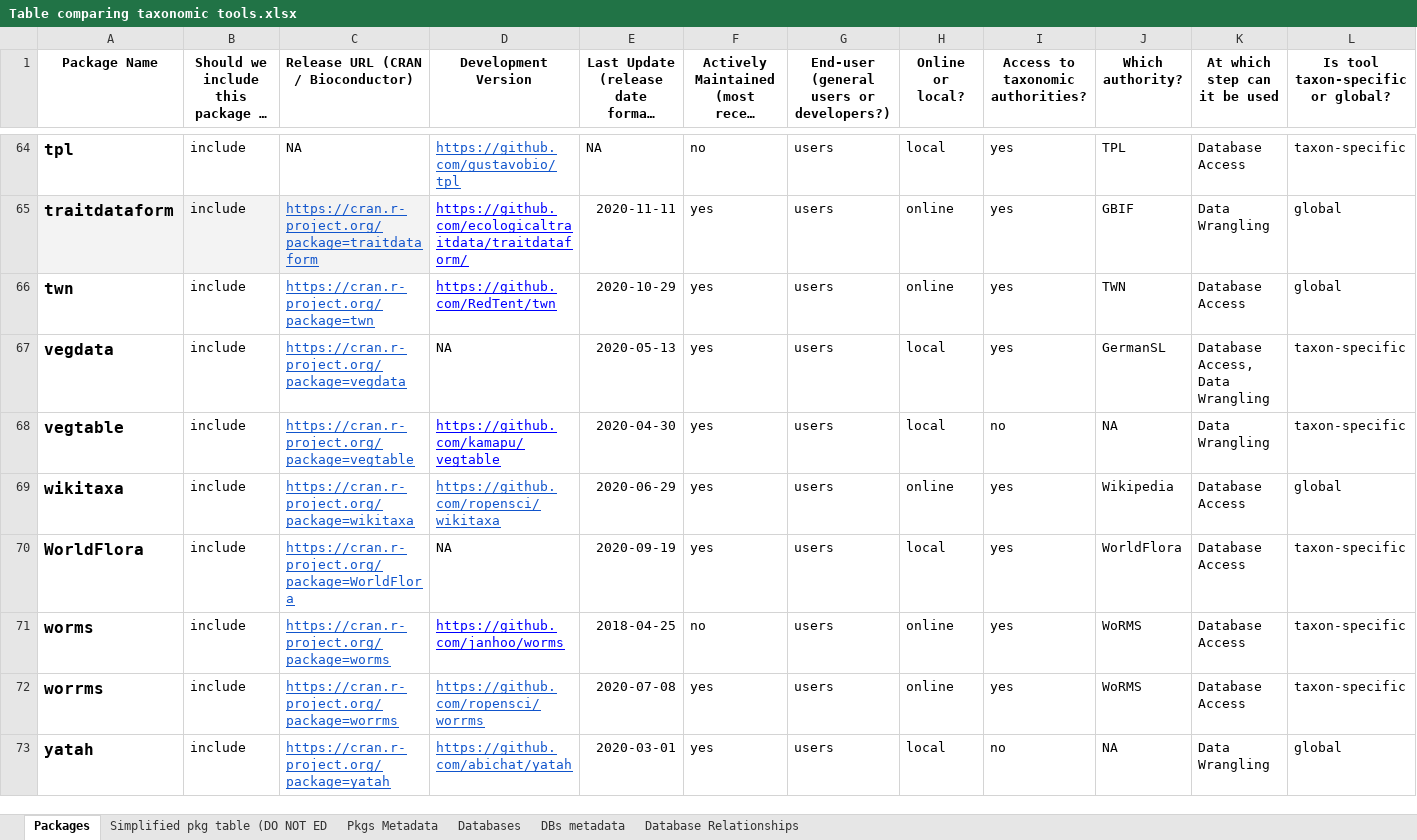
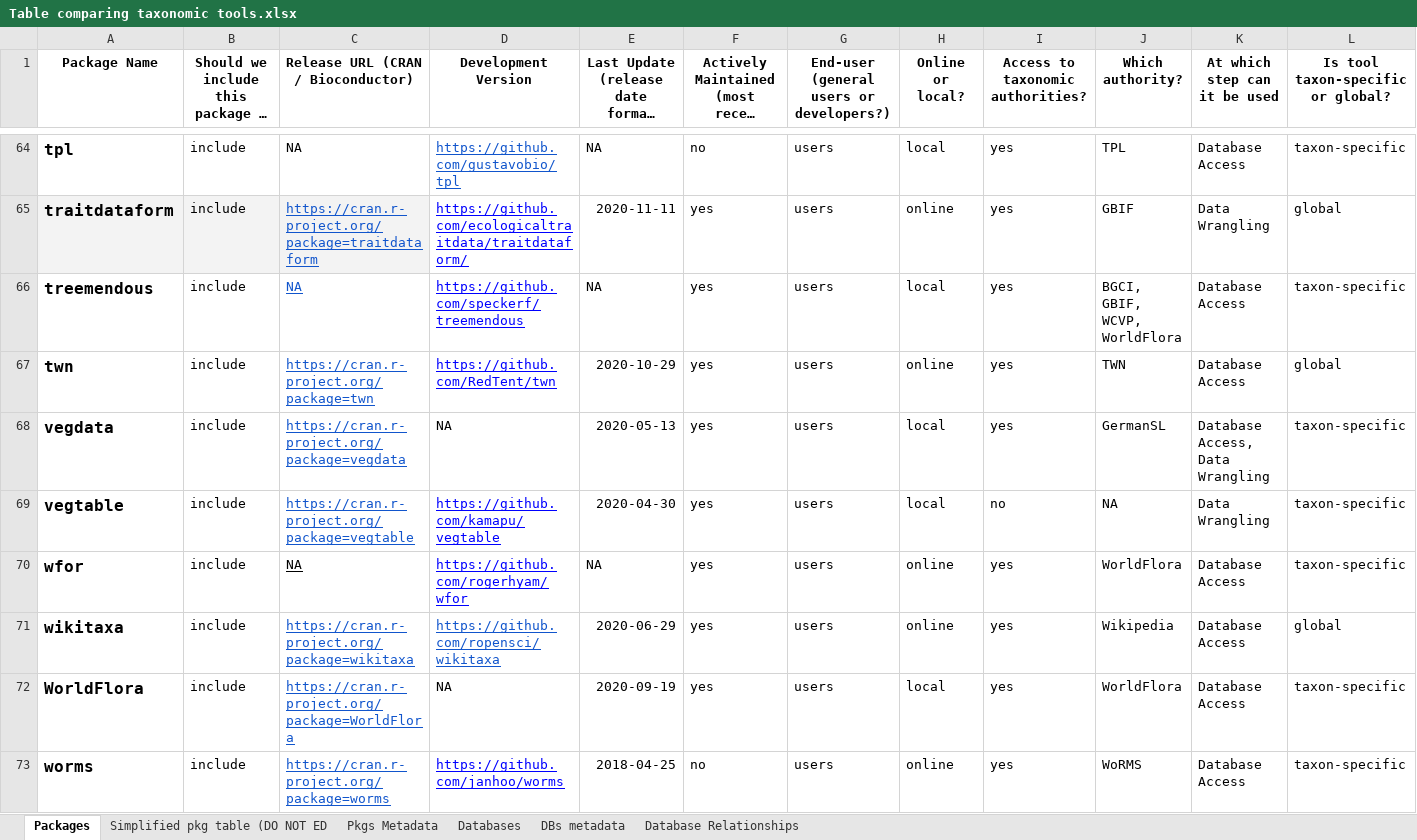
Before and after one commit to Rekyt/taxo_harmonization, an Excel workbook: data/data_raw/Table comparing taxonomic tools.xlsx, sheet Packages, drawn as a sheet; only a part is shown, gaps mark what is left out; the shorter side is filled out with more unchanged rows; long unchanged cells end in …; values as stored, in another font and other column widths than the file's, no borders; charts and pictures and table styles not drawn; rows hold the shown columns only; the diff names each change by its address in the sheet, - before the commit and + after, or states it on an @@ line.

Commit message:
Add treemendous and wfor and corresponding DBs (fix #12, fix #13)

```diff
--- a/data/data_raw/Table comparing taxonomic tools.xlsx (sheet Packages)
+++ b/data/data_raw/Table comparing taxonomic tools.xlsx (sheet Packages)
+row 66: treemendous | include | NA | https://github.com/speckerf/treemendous | NA | yes | users | local | yes | BGCI, GBIF, WCVP, WorldFlora | Database Access | taxon-specific
+row 70: wfor | include | NA | https://github.com/rogerhyam/wfor | NA | yes | users | online | yes | WorldFlora | Database Access | taxon-specific
```
Also changed, not shown: sheet Database Relationships, sheet Databases, sheet Simplified pkg table (DO NOT ED.
